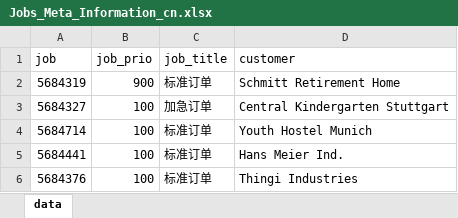
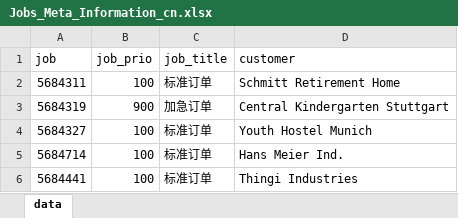
Before and after one commit to Peakboard/peakboard-templates.github.io, an Excel workbook: _templates/Edge-Barcode-Scanner-Info/Jobs_Meta_Information_cn.xlsx, sheet data, drawn as a sheet; values as stored, in another font and other column widths than the file's, no borders; removed rows and columns are numbered as before the commit, all else as after; the diff names each change by its address in the sheet, - before the commit and + after, or states it on an @@ line.

Commit message:
CN version of new Edge templates.

```diff
--- a/_templates/Edge-Barcode-Scanner-Info/Jobs_Meta_Information_cn.xlsx (sheet data)
+++ b/_templates/Edge-Barcode-Scanner-Info/Jobs_Meta_Information_cn.xlsx (sheet data)
+row 2: 5684311 | 100 | 标准订单 | Schmitt Retirement Home
-C3 (job_title): 标准订单
+C3 (job_title): 加急订单
-D3 (customer): Schmitt Retirement Home
+D3 (customer): Central Kindergarten Stuttgart
-C4 (job_title): 加急订单
+C4 (job_title): 标准订单
-D4 (customer): Central Kindergarten Stuttgart
+D4 (customer): Youth Hostel Munich
-D5 (customer): Youth Hostel Munich
+D5 (customer): Hans Meier Ind.
-D6 (customer): Hans Meier Ind.
+D6 (customer): Thingi Industries
-row 6: 5684376 | 100 | 标准订单 | Thingi Industries
```
Also changed, not shown: 7 other files.
